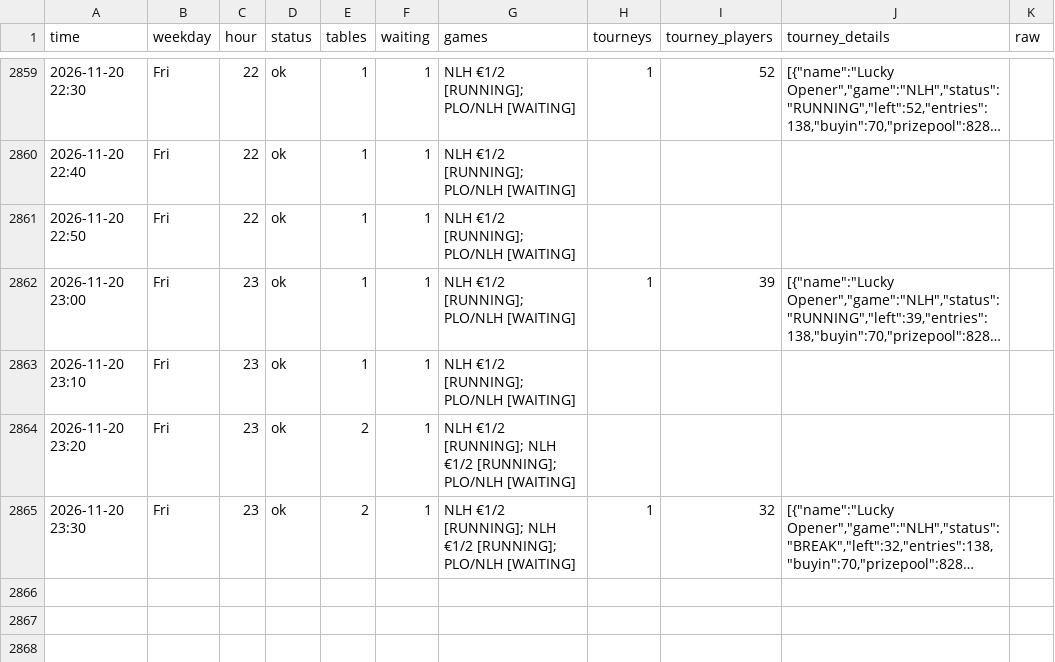
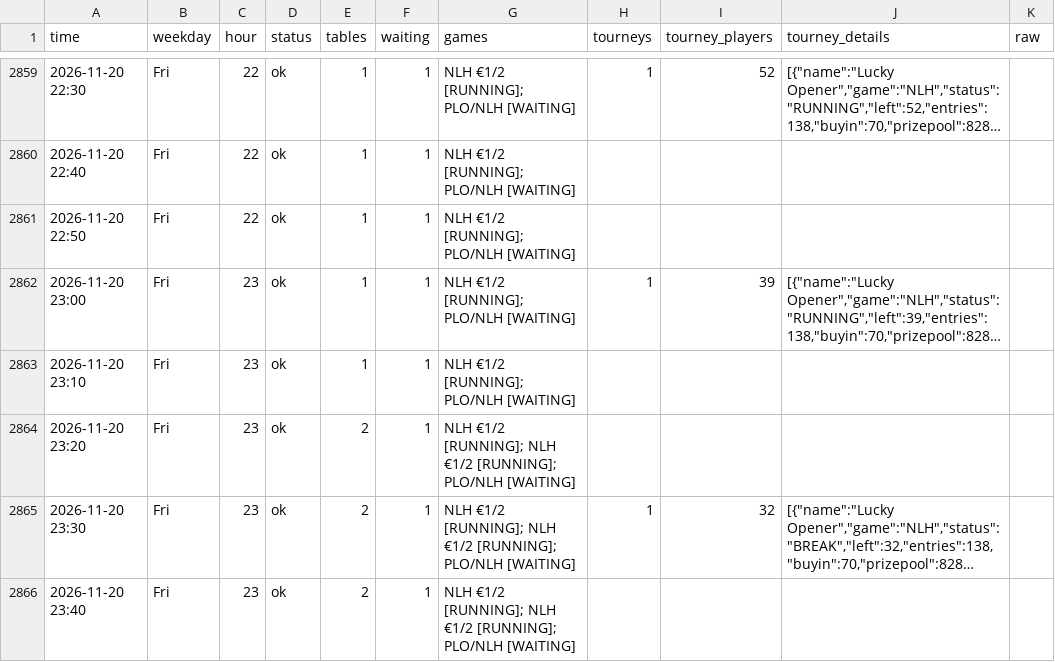
Before and after one commit to legendtoss/kings-tracker, a CSV file: data/grandcasinoas/2026-11.csv, drawn as a sheet; only a part is shown, gaps mark what is left out; long unchanged cells end in …; the diff names each change by its address in the sheet, - before the commit and + after, or states it on an @@ line.

```diff
--- a/data/grandcasinoas/2026-11.csv
+++ b/data/grandcasinoas/2026-11.csv
+row 2866: 2026-11-20 23:40 | Fri | 23 | ok | 2 | 1 | NLH €1/2 [RUNNING]; NLH €1/2 [RUNNING]; PLO/NLH [WAITING]
```
Also changed, not shown: data/2026-11.csv, data/banco/2026-11.csv, 8 other files.
